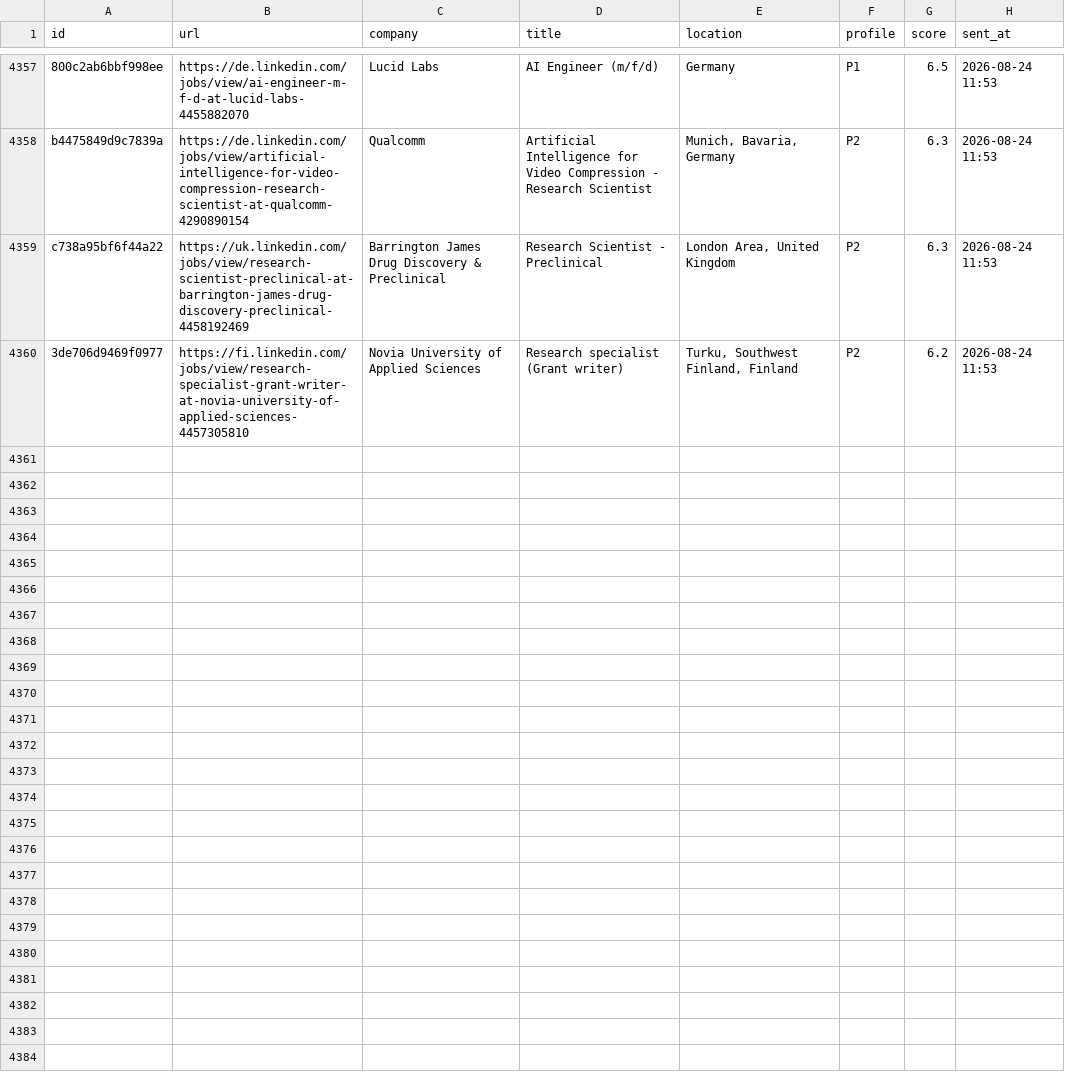
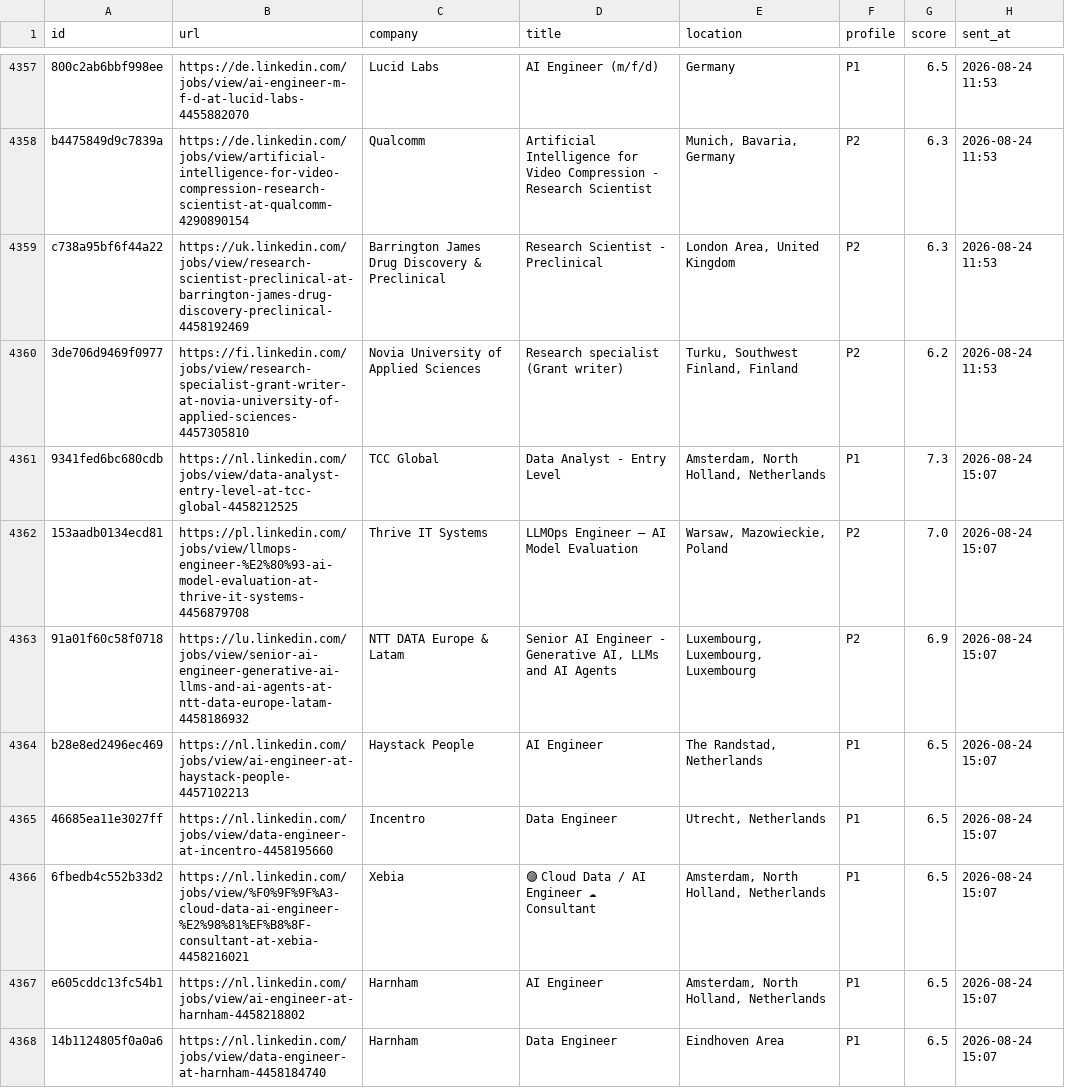
Before and after one commit to semihalperdundar/career-ops-agent, a TSV file: data/telegram-archive.tsv, drawn as a sheet; only a part is shown, gaps mark what is left out; the diff covers the shown part only; the diff names each change by its address in the sheet, - before the commit and + after, or states it on an @@ line.

```diff
--- a/data/telegram-archive.tsv
+++ b/data/telegram-archive.tsv
+row 4361: 9341fed6bc680cdb | https://nl.linkedin.com/jobs/view/data-analyst-entry-level-at-tcc-global-4458212525 | TCC Global | Data Analyst - Entry Level | Amsterdam, North Holland, Netherlands | P1 | 7.3 | 2026-08-24 15:07
+row 4362: 153aadb0134ecd81 | https://pl.linkedin.com/jobs/view/llmops-engineer-%E2%80%93-ai-model-evaluation-at-thrive-it-systems-4456879708 | Thrive IT Systems | LLMOps Engineer – AI Model Evaluation | Warsaw, Mazowieckie, Poland | P2 | 7.0 | 2026-08-24 15:07
+row 4363: 91a01f60c58f0718 | https://lu.linkedin.com/jobs/view/senior-ai-engineer-generative-ai-llms-and-ai-agents-at-ntt-data-europe-latam-4458186932 | NTT DATA Europe & Latam | Senior AI Engineer - Generative AI, LLMs and AI Agents | Luxembourg, Luxembourg, Luxembourg | P2 | 6.9 | 2026-08-24 15:07
+row 4364: b28e8ed2496ec469 | https://nl.linkedin.com/jobs/view/ai-engineer-at-haystack-people-4457102213 | Haystack People | AI Engineer | The Randstad, Netherlands | P1 | 6.5 | 2026-08-24 15:07
+row 4365: 46685ea11e3027ff | https://nl.linkedin.com/jobs/view/data-engineer-at-incentro-4458195660 | Incentro | Data Engineer | Utrecht, Netherlands | P1 | 6.5 | 2026-08-24 15:07
+row 4366: 6fbedb4c552b33d2 | https://nl.linkedin.com/jobs/view/%F0%9F%9F%A3-cloud-data-ai-engineer-%E2%98%81%EF%B8%8F-consultant-at-xebia-4458216021 | Xebia | 🟣 Cloud Data / AI Engineer ☁ Consultant | Amsterdam, North Holland, Netherlands | P1 | 6.5 | 2026-08-24 15:07
+row 4367: e605cddc13fc54b1 | https://nl.linkedin.com/jobs/view/ai-engineer-at-harnham-4458218802 | Harnham | AI Engineer | Amsterdam, North Holland, Netherlands | P1 | 6.5 | 2026-08-24 15:07
+row 4368: 14b1124805f0a0a6 | https://nl.linkedin.com/jobs/view/data-engineer-at-harnham-4458184740 | Harnham | Data Engineer | Eindhoven Area | P1 | 6.5 | 2026-08-24 15:07
```
Also changed, not shown: 7 added rows elsewhere in this file, data/telegram-sent.tsv, 2 other files.
